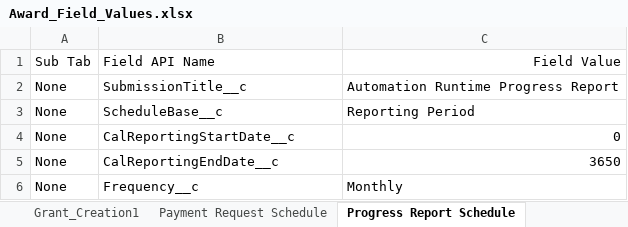
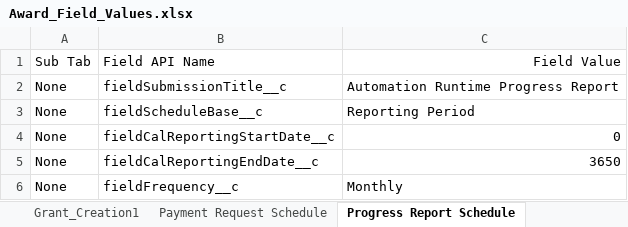
Before and after one commit to DilipHatagale-REISys/govgrants-framework-automation-fw-classic-flows, an Excel workbook: src/main/resources/Award_Field_Values.xlsx, sheet Progress Report Schedule, drawn as a sheet; values as stored, in another font and other column widths than the file's, no borders; the diff names each change by its address in the sheet, - before the commit and + after, or states it on an @@ line.

```diff
--- a/src/main/resources/Award_Field_Values.xlsx (sheet Progress Report Schedule)
+++ b/src/main/resources/Award_Field_Values.xlsx (sheet Progress Report Schedule)
-B2: SubmissionTitle__c
+B2: fieldSubmissionTitle__c
-B3: ScheduleBase__c
+B3: fieldScheduleBase__c
-B4: CalReportingStartDate__c
+B4: fieldCalReportingStartDate__c
-B5: CalReportingEndDate__c
+B5: fieldCalReportingEndDate__c
-B6: Frequency__c
+B6: fieldFrequency__c
```
Also changed, not shown: sheet Payment Request Schedule, src/main/resources/Program_Field_Values.xlsx, 25 other files.
